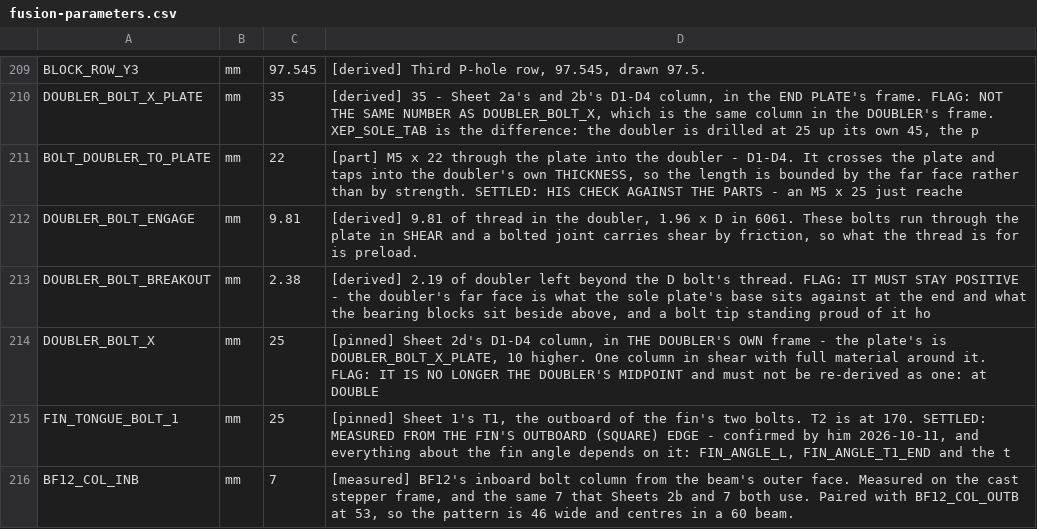
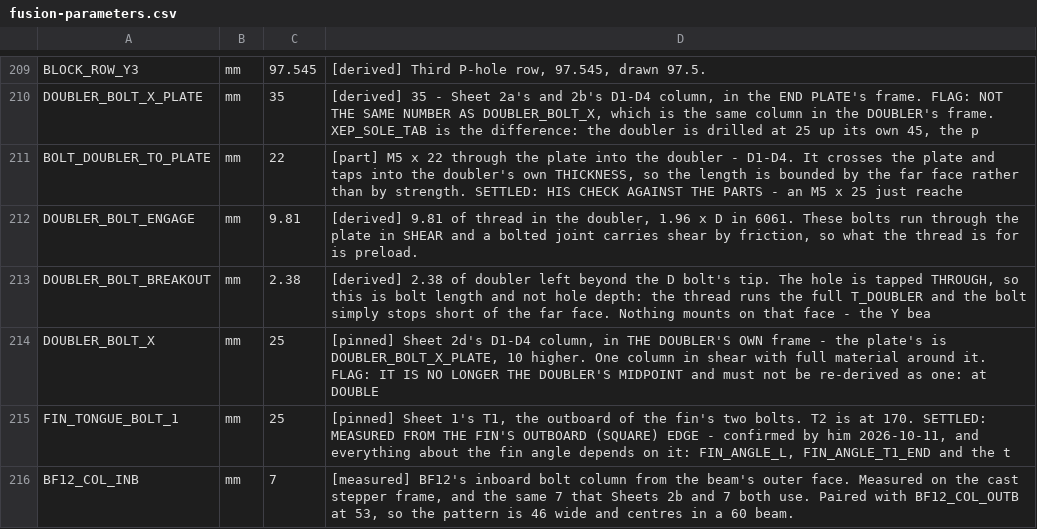
Before and after one commit to ioSenderV2/CNCBuild, a CSV file: dimensions/fusion-parameters.csv, drawn as a sheet; only a part is shown, gaps mark what is left out.

```diff
--- a/dimensions/fusion-parameters.csv
+++ b/dimensions/fusion-parameters.csv
@@ -212,3 +212,3 @@ BOLT_DOUBLER_TO_PLATE,mm,22,"[part] M5 x 22 through the plate into the doubler -
 DOUBLER_BOLT_ENGAGE,mm,9.81,"[derived] 9.81 of thread in the doubler, 1.96 x D in 6061. These bolts run through the plate in SHEAR and a bolted joint carries shear by friction, so what the thread is for is preload."
-DOUBLER_BOLT_BREAKOUT,mm,2.38,"[derived] 2.19 of doubler left beyond the D bolt's thread. FLAG: IT MUST STAY POSITIVE - the doubler's far face is what the sole plate's base sits against at the end and what the bearing blocks sit beside above, and a bolt tip standing proud of it ho"
+DOUBLER_BOLT_BREAKOUT,mm,2.38,"[derived] 2.38 of doubler left beyond the D bolt's tip. The hole is tapped THROUGH, so this is bolt length and not hole depth: the thread runs the full T_DOUBLER and the bolt simply stops short of the far face. Nothing mounts on that face - the Y bea"
 DOUBLER_BOLT_X,mm,25,"[pinned] Sheet 2d's D1-D4 column, in THE DOUBLER'S OWN frame - the plate's is DOUBLER_BOLT_X_PLATE, 10 higher. One column in shear with full material around it. FLAG: IT IS NO LONGER THE DOUBLER'S MIDPOINT and must not be re-derived as one: at DOUBLE"
```
Also changed, not shown: 18 other files.
